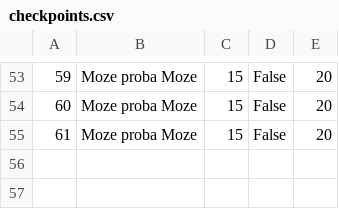
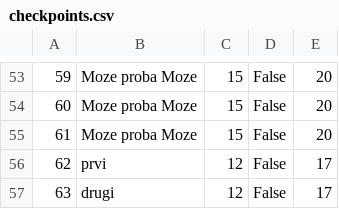
Before and after one commit to kzi-nastava/sims-ra-2024-group-6-team-a, a CSV file: Resources/Data/checkpoints.csv, drawn as a sheet; only a part is shown, gaps mark what is left out.

```diff
--- a/Resources/Data/checkpoints.csv
+++ b/Resources/Data/checkpoints.csv
@@ -55 +55,3 @@
 61|Moze proba Moze|15|False|20
+62|prvi|12|False|17
+63|drugi|12|False|17
```
Also changed, not shown: Resources/Data/guests.csv, Resources/Data/images.csv, 7 other files.
